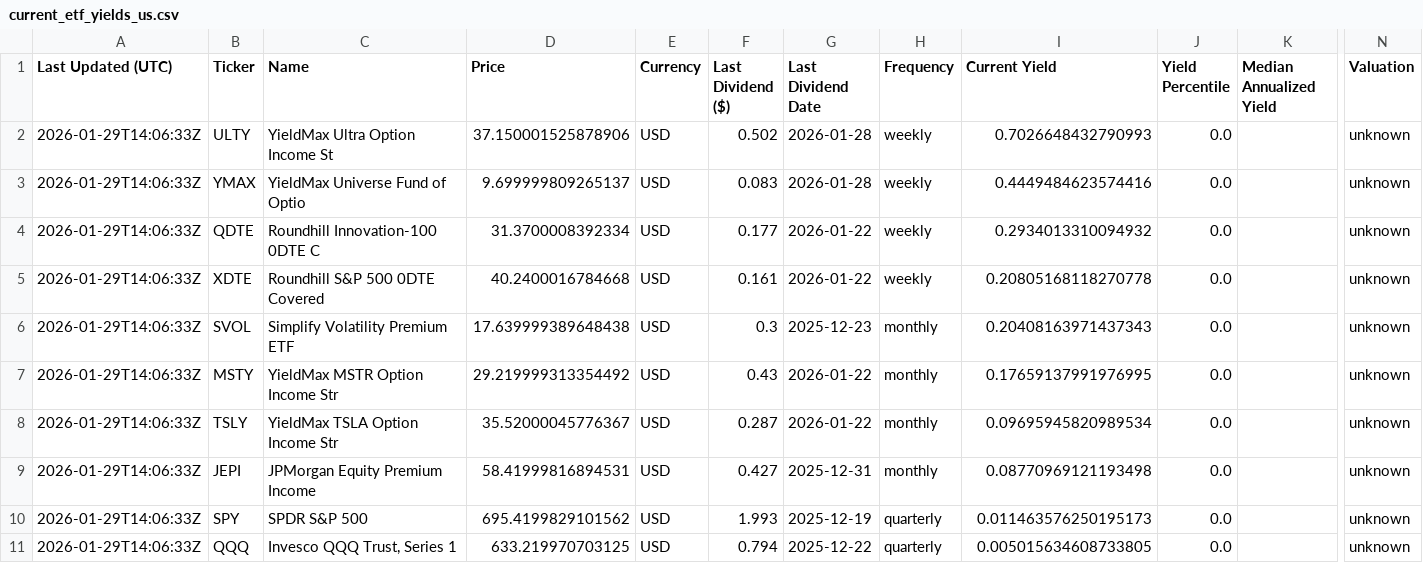
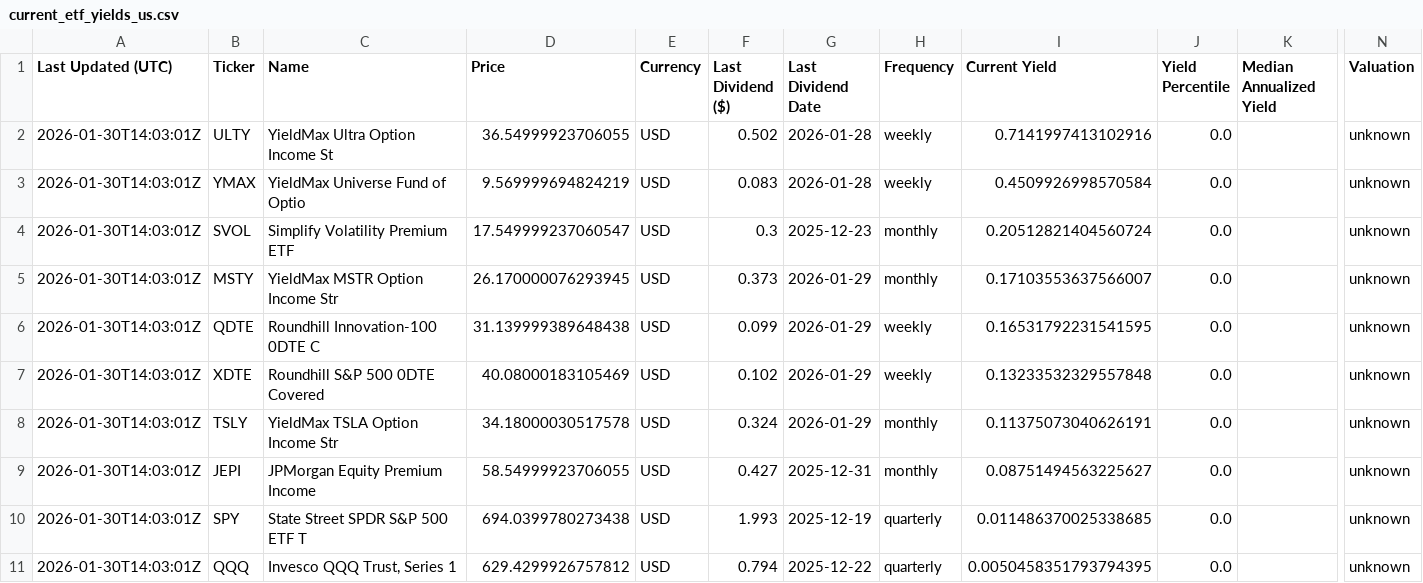
Before and after one commit to willynilly91/dividendAnalyzer, a CSV file: current_etf_yields_us.csv, drawn as a sheet; only a part is shown, gaps mark what is left out; removed rows and columns are numbered as before the commit, all else as after; rows hold the shown columns only; the diff names each change by its address in the sheet, - before the commit and + after, or states it on an @@ line.

```diff
--- a/current_etf_yields_us.csv
+++ b/current_etf_yields_us.csv
-A2:A3 (Last Updated (UTC)): 2026-01-29T14:06:33Z
+A2:A3 (Last Updated (UTC)): 2026-01-30T14:03:01Z
-D2 (Price): 37.150001525878906
+D2 (Price): 36.54999923706055
-I2 (Current Yield): 0.7026648432790993
+I2 (Current Yield): 0.7141997413102916
-D3 (Price): 9.699999809265137
+D3 (Price): 9.569999694824219
-I3 (Current Yield): 0.4449484623574416
+I3 (Current Yield): 0.4509926998570584
-row 4: 2026-01-29T14:06:33Z | QDTE | Roundhill Innovation-100 0DTE C | 31.3700008392334 | USD | 0.177 | 2026-01-22 | weekly | 0.2934013310094932 | 0.0 |  | unknown
-row 5: 2026-01-29T14:06:33Z | XDTE | Roundhill S&P 500 0DTE Covered | 40.2400016784668 | USD | 0.161 | 2026-01-22 | weekly | 0.20805168118270778 | 0.0 |  | unknown
-A4:A5 (Last Updated (UTC)): 2026-01-29T14:06:33Z
+A4:A5 (Last Updated (UTC)): 2026-01-30T14:03:01Z
-D4 (Price): 17.639999389648438
+D4 (Price): 17.549999237060547
-I4 (Current Yield): 0.20408163971437343
+I4 (Current Yield): 0.20512821404560724
-D5 (Price): 29.219999313354492
+D5 (Price): 26.170000076293945
-F5 (Last Dividend ($)): 0.43
+F5 (Last Dividend ($)): 0.373
-G5 (Last Dividend Date): 2026-01-22
+G5 (Last Dividend Date): 2026-01-29
-I5 (Current Yield): 0.17659137991976995
+I5 (Current Yield): 0.17103553637566007
+row 6: 2026-01-30T14:03:01Z | QDTE | Roundhill Innovation-100 0DTE C | 31.139999389648438 | USD | 0.099 | 2026-01-29 | weekly | 0.16531792231541595 | 0.0 |  | unknown
+row 7: 2026-01-30T14:03:01Z | XDTE | Roundhill S&P 500 0DTE Covered | 40.08000183105469 | USD | 0.102 | 2026-01-29 | weekly | 0.13233532329557848 | 0.0 |  | unknown
-A8:A11 (Last Updated (UTC)): 2026-01-29T14:06:33Z
+A8:A11 (Last Updated (UTC)): 2026-01-30T14:03:01Z
-D8 (Price): 35.52000045776367
+D8 (Price): 34.18000030517578
-F8 (Last Dividend ($)): 0.287
+F8 (Last Dividend ($)): 0.324
-G8 (Last Dividend Date): 2026-01-22
+G8 (Last Dividend Date): 2026-01-29
-I8 (Current Yield): 0.09695945820989534
+I8 (Current Yield): 0.11375073040626191
-D9 (Price): 58.41999816894531
+D9 (Price): 58.54999923706055
-I9 (Current Yield): 0.08770969121193498
+I9 (Current Yield): 0.08751494563225627
-C10 (Name): SPDR S&P 500
+C10 (Name): State Street SPDR S&P 500 ETF T
-D10 (Price): 695.4199829101562
+D10 (Price): 694.0399780273438
-I10 (Current Yield): 0.011463576250195173
+I10 (Current Yield): 0.011486370025338685
-D11 (Price): 633.219970703125
+D11 (Price): 629.4299926757812
-I11 (Current Yield): 0.005015634608733805
+I11 (Current Yield): 0.0050458351793794395
```
Also changed, not shown: current_etf_yields_canada.csv, historical_etf_yields_canada.csv, 1 other file.
